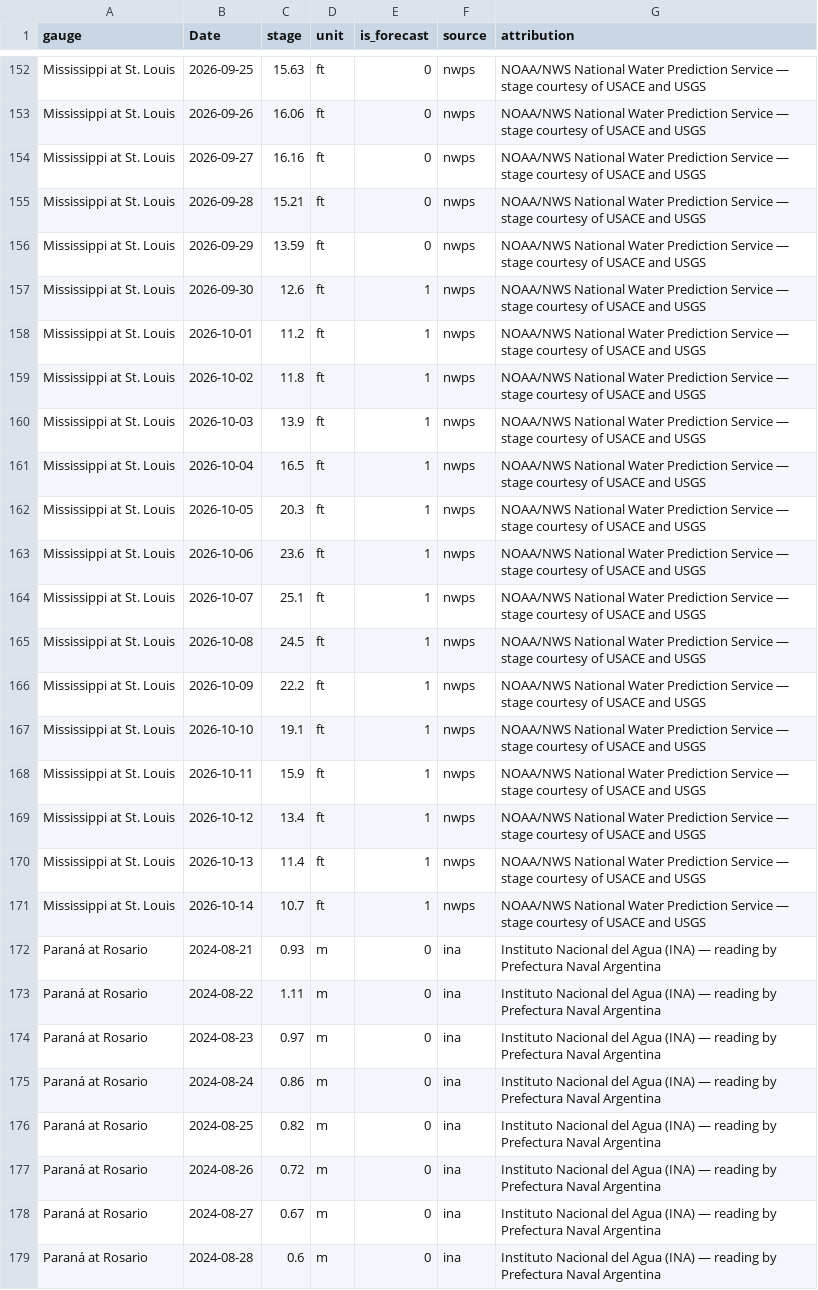
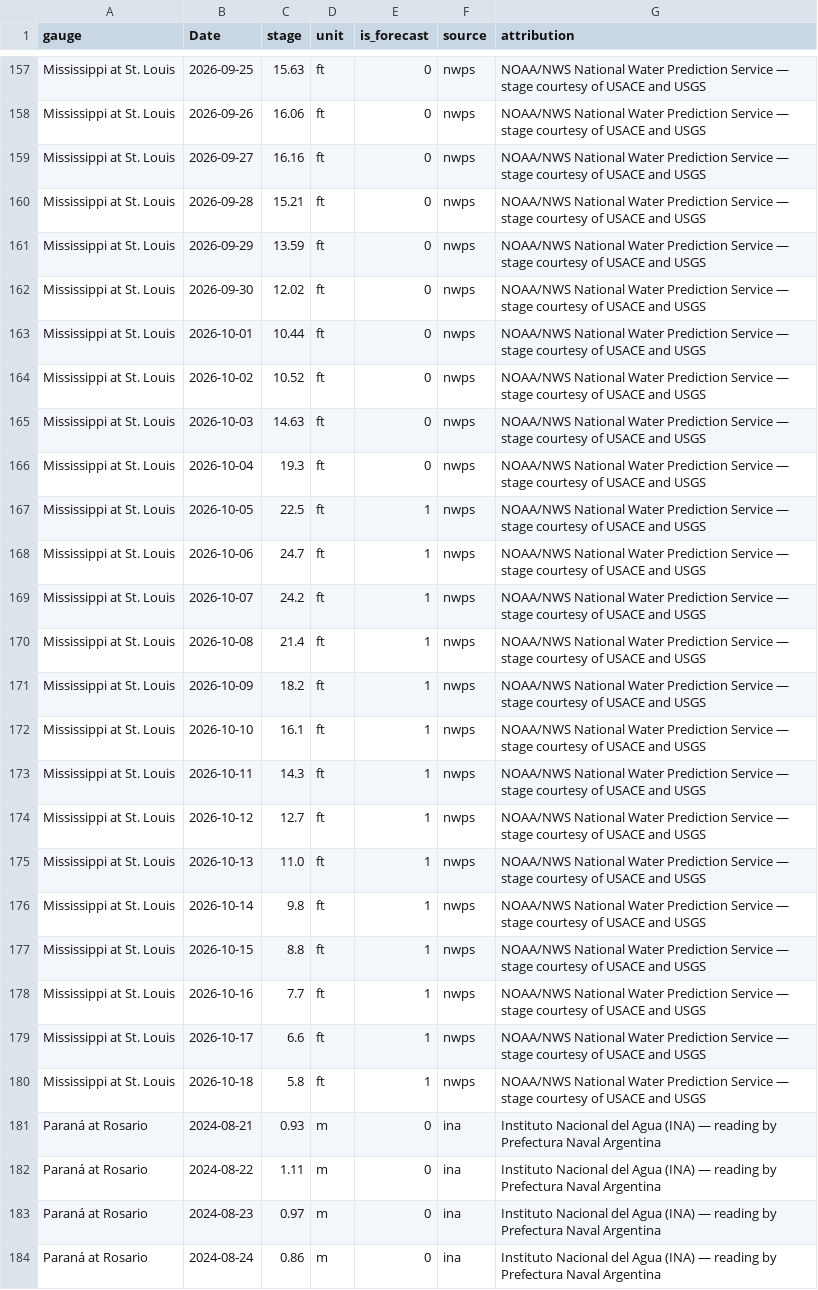
Before and after one commit to philipbergman6-glitch/Mirror-Market, a CSV file: data/history/river_levels.csv, drawn as a sheet; only a part is shown, gaps mark what is left out; the shorter side is filled out with more unchanged rows; the diff covers the shown part only.

```diff
--- a/data/history/river_levels.csv
+++ b/data/history/river_levels.csv
@@ -156,17 +161,21 @@ Mississippi at St. Louis,2026-09-28,15.21,ft,0,nwps,NOAA/NWS National Water Pred
 Mississippi at St. Louis,2026-09-29,13.59,ft,0,nwps,NOAA/NWS National Water Prediction Service — stage courtesy of USACE and USGS
-Mississippi at St. Louis,2026-09-30,12.6,ft,1,nwps,NOAA/NWS National Water Prediction Service — stage courtesy of USACE and USGS
-Mississippi at St. Louis,2026-10-01,11.2,ft,1,nwps,NOAA/NWS National Water Prediction Service — stage courtesy of USACE and USGS
-Mississippi at St. Louis,2026-10-02,11.8,ft,1,nwps,NOAA/NWS National Water Prediction Service — stage courtesy of USACE and USGS
-Mississippi at St. Louis,2026-10-03,13.9,ft,1,nwps,NOAA/NWS National Water Prediction Service — stage courtesy of USACE and USGS
-Mississippi at St. Louis,2026-10-04,16.5,ft,1,nwps,NOAA/NWS National Water Prediction Service — stage courtesy of USACE and USGS
-Mississippi at St. Louis,2026-10-05,20.3,ft,1,nwps,NOAA/NWS National Water Prediction Service — stage courtesy of USACE and USGS
-Mississippi at St. Louis,2026-10-06,23.6,ft,1,nwps,NOAA/NWS National Water Prediction Service — stage courtesy of USACE and USGS
-Mississippi at St. Louis,2026-10-07,25.1,ft,1,nwps,NOAA/NWS National Water Prediction Service — stage courtesy of USACE and USGS
-Mississippi at St. Louis,2026-10-08,24.5,ft,1,nwps,NOAA/NWS National Water Prediction Service — stage courtesy of USACE and USGS
-Mississippi at St. Louis,2026-10-09,22.2,ft,1,nwps,NOAA/NWS National Water Prediction Service — stage courtesy of USACE and USGS
-Mississippi at St. Louis,2026-10-10,19.1,ft,1,nwps,NOAA/NWS National Water Prediction Service — stage courtesy of USACE and USGS
-Mississippi at St. Louis,2026-10-11,15.9,ft,1,nwps,NOAA/NWS National Water Prediction Service — stage courtesy of USACE and USGS
-Mississippi at St. Louis,2026-10-12,13.4,ft,1,nwps,NOAA/NWS National Water Prediction Service — stage courtesy of USACE and USGS
-Mississippi at St. Louis,2026-10-13,11.4,ft,1,nwps,NOAA/NWS National Water Prediction Service — stage courtesy of USACE and USGS
-Mississippi at St. Louis,2026-10-14,10.7,ft,1,nwps,NOAA/NWS National Water Prediction Service — stage courtesy of USACE and USGS
+Mississippi at St. Louis,2026-09-30,12.02,ft,0,nwps,NOAA/NWS National Water Prediction Service — stage courtesy of USACE and USGS
+Mississippi at St. Louis,2026-10-01,10.44,ft,0,nwps,NOAA/NWS National Water Prediction Service — stage courtesy of USACE and USGS
+Mississippi at St. Louis,2026-10-02,10.52,ft,0,nwps,NOAA/NWS National Water Prediction Service — stage courtesy of USACE and USGS
+Mississippi at St. Louis,2026-10-03,14.63,ft,0,nwps,NOAA/NWS National Water Prediction Service — stage courtesy of USACE and USGS
+Mississippi at St. Louis,2026-10-04,19.3,ft,0,nwps,NOAA/NWS National Water Prediction Service — stage courtesy of USACE and USGS
+Mississippi at St. Louis,2026-10-05,22.5,ft,1,nwps,NOAA/NWS National Water Prediction Service — stage courtesy of USACE and USGS
+Mississippi at St. Louis,2026-10-06,24.7,ft,1,nwps,NOAA/NWS National Water Prediction Service — stage courtesy of USACE and USGS
+Mississippi at St. Louis,2026-10-07,24.2,ft,1,nwps,NOAA/NWS National Water Prediction Service — stage courtesy of USACE and USGS
+Mississippi at St. Louis,2026-10-08,21.4,ft,1,nwps,NOAA/NWS National Water Prediction Service — stage courtesy of USACE and USGS
+Mississippi at St. Louis,2026-10-09,18.2,ft,1,nwps,NOAA/NWS National Water Prediction Service — stage courtesy of USACE and USGS
+Mississippi at St. Louis,2026-10-10,16.1,ft,1,nwps,NOAA/NWS National Water Prediction Service — stage courtesy of USACE and USGS
+Mississippi at St. Louis,2026-10-11,14.3,ft,1,nwps,NOAA/NWS National Water Prediction Service — stage courtesy of USACE and USGS
+Mississippi at St. Louis,2026-10-12,12.7,ft,1,nwps,NOAA/NWS National Water Prediction Service — stage courtesy of USACE and USGS
+Mississippi at St. Louis,2026-10-13,11.0,ft,1,nwps,NOAA/NWS National Water Prediction Service — stage courtesy of USACE and USGS
+Mississippi at St. Louis,2026-10-14,9.8,ft,1,nwps,NOAA/NWS National Water Prediction Service — stage courtesy of USACE and USGS
+Mississippi at St. Louis,2026-10-15,8.8,ft,1,nwps,NOAA/NWS National Water Prediction Service — stage courtesy of USACE and USGS
+Mississippi at St. Louis,2026-10-16,7.7,ft,1,nwps,NOAA/NWS National Water Prediction Service — stage courtesy of USACE and USGS
+Mississippi at St. Louis,2026-10-17,6.6,ft,1,nwps,NOAA/NWS National Water Prediction Service — stage courtesy of USACE and USGS
+Mississippi at St. Louis,2026-10-18,5.8,ft,1,nwps,NOAA/NWS National Water Prediction Service — stage courtesy of USACE and USGS
 Paraná at Rosario,2024-08-21,0.93,m,0,ina,Instituto Nacional del Agua (INA) — reading by Prefectura Naval Argentina
```
Also changed, not shown: 9 added rows and 20 edited cells elsewhere in this file, data/history/argentina_fob.csv, data/history/brazil_spot_prices.csv, 10 other files.
